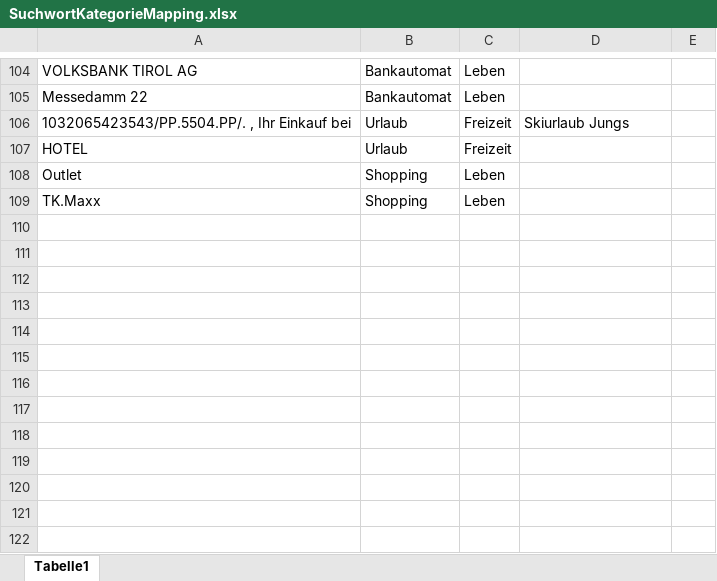
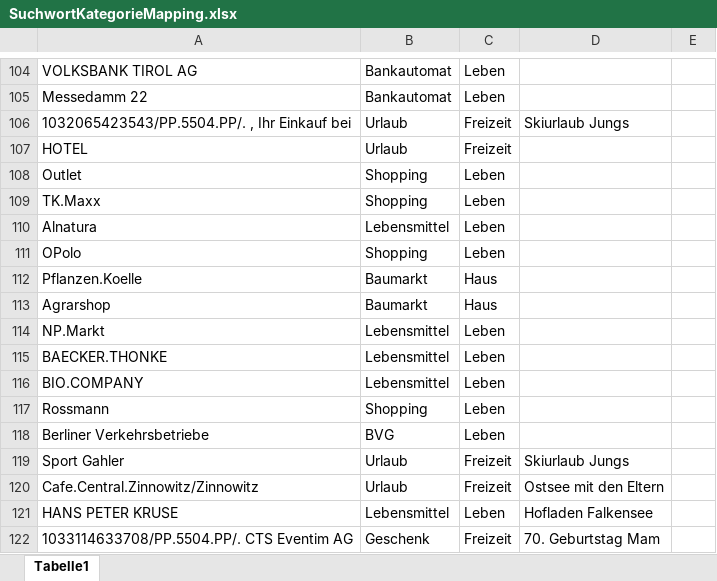
Before and after one commit to kesselschlaeger/Kontenanalyse, an Excel workbook: SuchwortKategorieMapping.xlsx, sheet Tabelle1, drawn as a sheet; only a part is shown, gaps mark what is left out; values as stored, in another font and other column widths than the file's, no borders; the diff names each change by its address in the sheet, - before the commit and + after, or states it on an @@ line.

```diff
--- a/SuchwortKategorieMapping.xlsx (sheet Tabelle1)
+++ b/SuchwortKategorieMapping.xlsx (sheet Tabelle1)
+row 110: Alnatura | Lebensmittel | Leben
+row 111: OPolo | Shopping | Leben
+row 112: Pflanzen.Koelle | Baumarkt | Haus
+row 113: Agrarshop | Baumarkt | Haus
+row 114: NP.Markt | Lebensmittel | Leben
+row 115: BAECKER.THONKE | Lebensmittel | Leben
+row 116: BIO.COMPANY | Lebensmittel | Leben
+row 117: Rossmann | Shopping | Leben
+row 118: Berliner Verkehrsbetriebe | BVG | Leben
+row 119: Sport Gahler | Urlaub | Freizeit | Skiurlaub Jungs
+row 120: Cafe.Central.Zinnowitz/Zinnowitz | Urlaub | Freizeit | Ostsee mit den Eltern
+row 121: HANS PETER KRUSE | Lebensmittel | Leben | Hofladen Falkensee
+row 122: 1033114633708/PP.5504.PP/. CTS Eventim AG | Geschenk | Freizeit | 70. Geburtstag Mam
```
Also changed, not shown: 1 other file.
